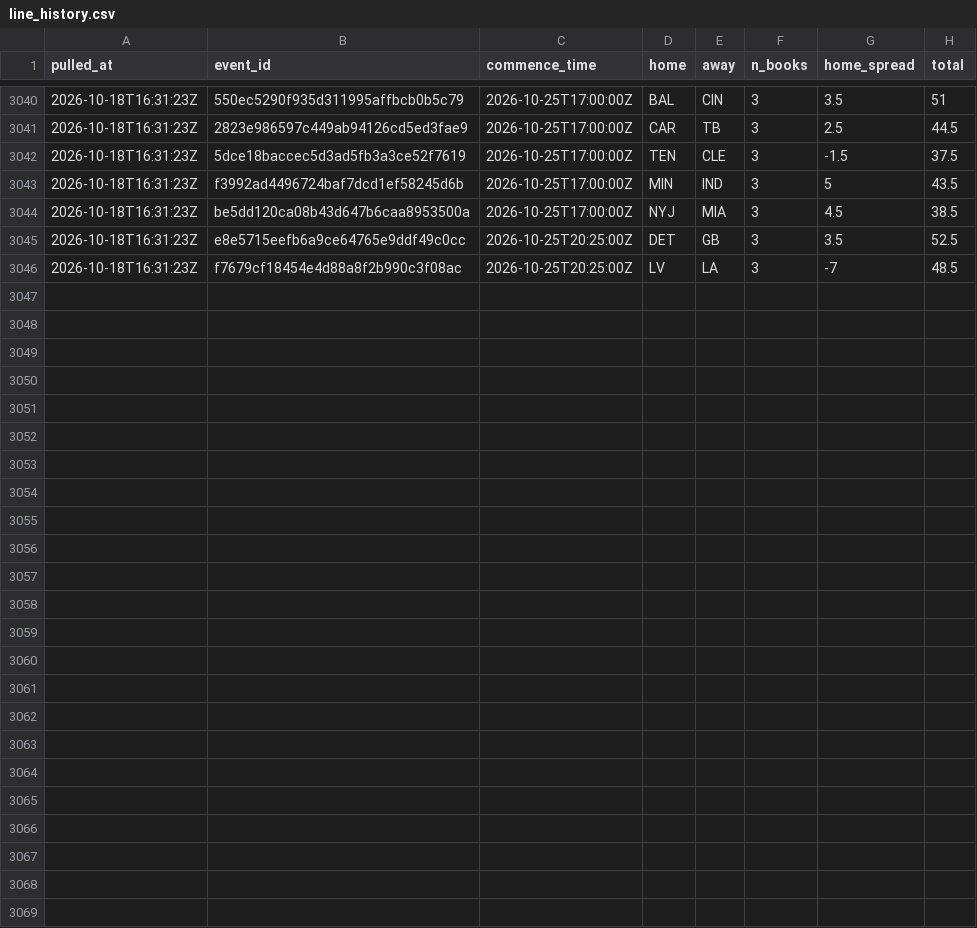
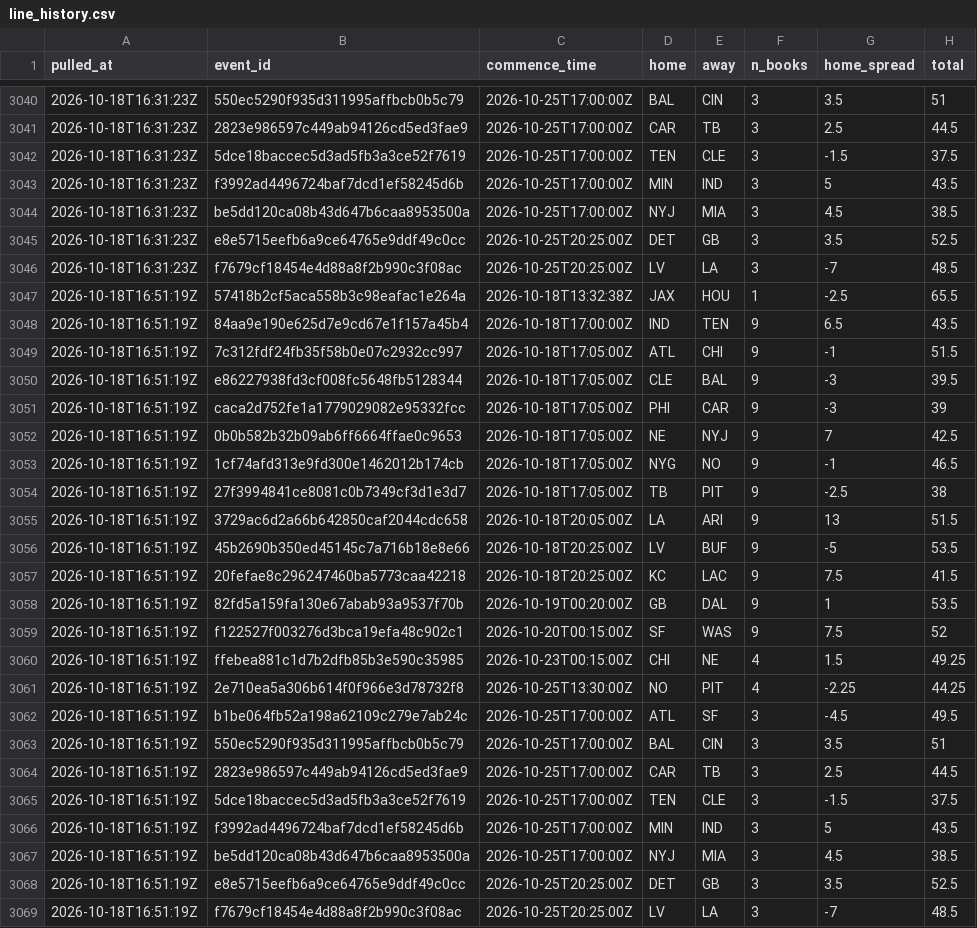
Before and after one commit to andrew-w-schroeder/dst-site, a CSV file: data/lines/line_history.csv, drawn as a sheet; only a part is shown, gaps mark what is left out.

```diff
--- a/data/lines/line_history.csv
+++ b/data/lines/line_history.csv
@@ -3046 +3046,24 @@
 "2026-10-18T16:31:23Z","f7679cf18454e4d88a8f2b990c3f08ac","2026-10-25T20:25:00Z","LV","LA",3,-7,48.5
+"2026-10-18T16:51:19Z","57418b2cf5aca558b3c98eafac1e264a","2026-10-18T13:32:38Z","JAX","HOU",1,-2.5,65.5
+"2026-10-18T16:51:19Z","84aa9e190e625d7e9cd67e1f157a45b4","2026-10-18T17:00:00Z","IND","TEN",9,6.5,43.5
+"2026-10-18T16:51:19Z","7c312fdf24fb35f58b0e07c2932cc997","2026-10-18T17:05:00Z","ATL","CHI",9,-1,51.5
+"2026-10-18T16:51:19Z","e86227938fd3cf008fc5648fb5128344","2026-10-18T17:05:00Z","CLE","BAL",9,-3,39.5
+"2026-10-18T16:51:19Z","caca2d752fe1a1779029082e95332fcc","2026-10-18T17:05:00Z","PHI","CAR",9,-3,39
+"2026-10-18T16:51:19Z","0b0b582b32b09ab6ff6664ffae0c9653","2026-10-18T17:05:00Z","NE","NYJ",9,7,42.5
+"2026-10-18T16:51:19Z","1cf74afd313e9fd300e1462012b174cb","2026-10-18T17:05:00Z","NYG","NO",9,-1,46.5
+"2026-10-18T16:51:19Z","27f3994841ce8081c0b7349cf3d1e3d7","2026-10-18T17:05:00Z","TB","PIT",9,-2.5,38
+"2026-10-18T16:51:19Z","3729ac6d2a66b642850caf2044cdc658","2026-10-18T20:05:00Z","LA","ARI",9,13,51.5
+"2026-10-18T16:51:19Z","45b2690b350ed45145c7a716b18e8e66","2026-10-18T20:25:00Z","LV","BUF",9,-5,53.5
+"2026-10-18T16:51:19Z","20fefae8c296247460ba5773caa42218","2026-10-18T20:25:00Z","KC","LAC",9,7.5,41.5
+"2026-10-18T16:51:19Z","82fd5a159fa130e67abab93a9537f70b","2026-10-19T00:20:00Z","GB","DAL",9,1,53.5
+"2026-10-18T16:51:19Z","f122527f003276d3bca19efa48c902c1","2026-10-20T00:15:00Z","SF","WAS",9,7.5,52
+"2026-10-18T16:51:19Z","ffebea881c1d7b2dfb85b3e590c35985","2026-10-23T00:15:00Z","CHI","NE",4,1.5,49.25
+"2026-10-18T16:51:19Z","2e710ea5a306b614f0f966e3d78732f8","2026-10-25T13:30:00Z","NO","PIT",4,-2.25,44.25
+"2026-10-18T16:51:19Z","b1be064fb52a198a62109c279e7ab24c","2026-10-25T17:00:00Z","ATL","SF",3,-4.5,49.5
+"2026-10-18T16:51:19Z","550ec5290f935d311995affbcb0b5c79","2026-10-25T17:00:00Z","BAL","CIN",3,3.5,51
+"2026-10-18T16:51:19Z","2823e986597c449ab94126cd5ed3fae9","2026-10-25T17:00:00Z","CAR","TB",3,2.5,44.5
+"2026-10-18T16:51:19Z","5dce18baccec5d3ad5fb3a3ce52f7619","2026-10-25T17:00:00Z","TEN","CLE",3,-1.5,37.5
+"2026-10-18T16:51:19Z","f3992ad4496724baf7dcd1ef58245d6b","2026-10-25T17:00:00Z","MIN","IND",3,5,43.5
+"2026-10-18T16:51:19Z","be5dd120ca08b43d647b6caa8953500a","2026-10-25T17:00:00Z","NYJ","MIA",3,4.5,38.5
+"2026-10-18T16:51:19Z","e8e5715eefb6a9ce64765e9ddf49c0cc","2026-10-25T20:25:00Z","DET","GB",3,3.5,52.5
+"2026-10-18T16:51:19Z","f7679cf18454e4d88a8f2b990c3f08ac","2026-10-25T20:25:00Z","LV","LA",3,-7,48.5
```
Also changed, not shown: data/dfs/dfs_proj_2026_wk06.csv, data/lines/ecr_history.csv, 25 other files.
